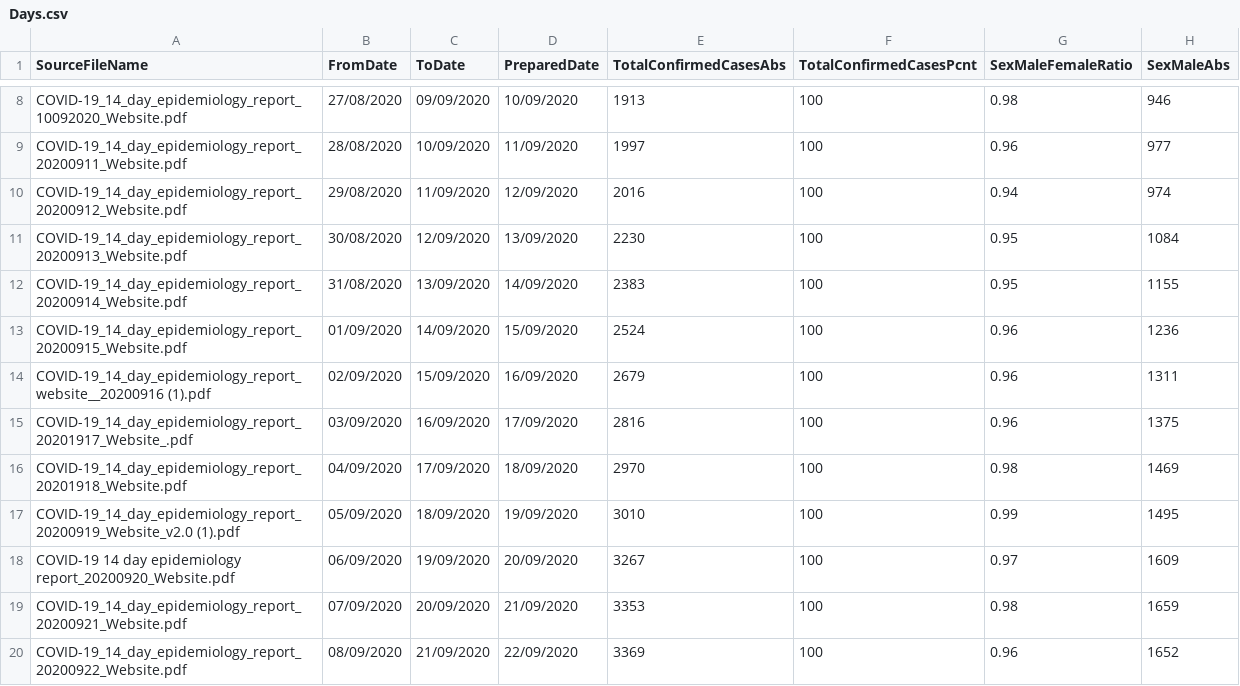
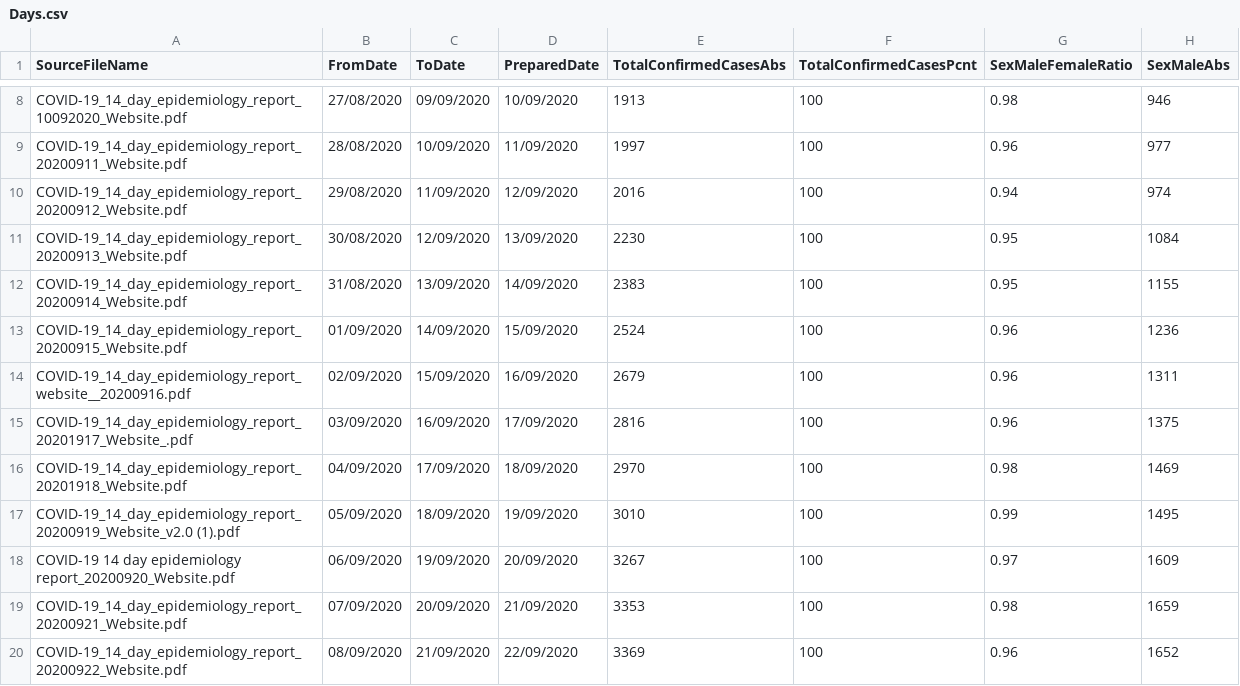
Before and after one commit to isag-covid19/covid19-dataextracts, a CSV file: DailyEpidemiology/Days.csv, drawn as a sheet; only a part is shown, gaps mark what is left out; the diff covers the shown part only; the diff names each change by its address in the sheet, - before the commit and + after, or states it on an @@ line.

```diff
--- a/DailyEpidemiology/Days.csv
+++ b/DailyEpidemiology/Days.csv
-A14 (SourceFileName): COVID-19_14_day_epidemiology_report_website__20200916 (1).pdf
+A14 (SourceFileName): COVID-19_14_day_epidemiology_report_website__20200916.pdf
```
Also changed, not shown: 1 added row and 3 edited cells elsewhere in this file, NIWeekly/NorthenIrelandWeekly.csv, 1 other file.
